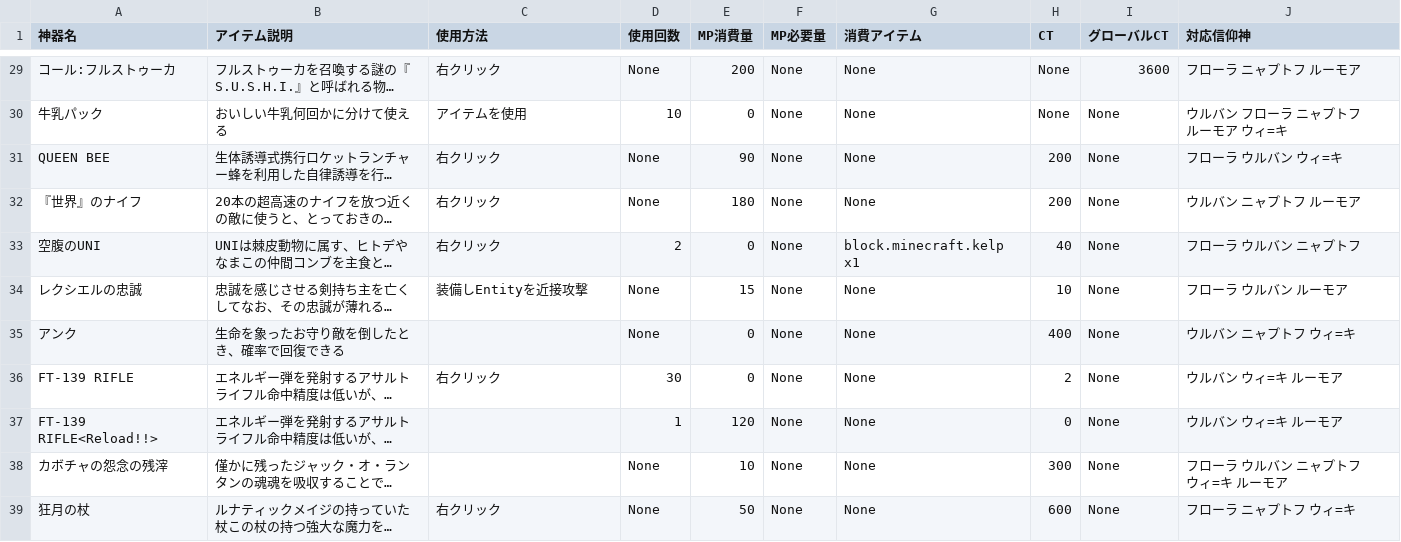
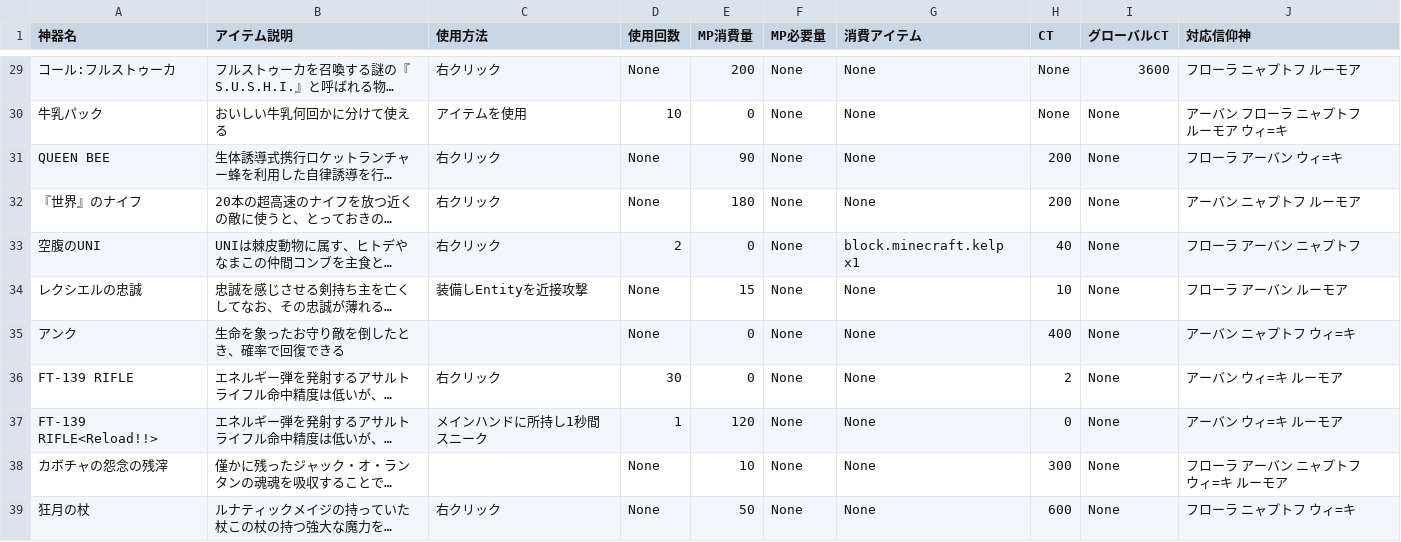
Before and after one commit to 0kq-github/tsb_treasure, a CSV file: export/treasure_0.csv, drawn as a sheet; only a part is shown, gaps mark what is left out; long unchanged cells end in …; the diff covers the shown part only; the diff names each change by its address in the sheet, - before the commit and + after, or states it on an @@ line.

```diff
--- a/export/treasure_0.csv
+++ b/export/treasure_0.csv
-J30 (対応信仰神): ウルバン フローラ ニャプトフ ルーモア ウィ=キ
+J30 (対応信仰神): アーバン フローラ ニャプトフ ルーモア ウィ=キ
-J31 (対応信仰神): フローラ ウルバン ウィ=キ
+J31 (対応信仰神): フローラ アーバン ウィ=キ
-J32 (対応信仰神): ウルバン ニャプトフ ルーモア
+J32 (対応信仰神): アーバン ニャプトフ ルーモア
-J33 (対応信仰神): フローラ ウルバン ニャプトフ
+J33 (対応信仰神): フローラ アーバン ニャプトフ
-J34 (対応信仰神): フローラ ウルバン ルーモア
+J34 (対応信仰神): フローラ アーバン ルーモア
-J35 (対応信仰神): ウルバン ニャプトフ ウィ=キ
+J35 (対応信仰神): アーバン ニャプトフ ウィ=キ
-J36:J37 (対応信仰神): ウルバン ウィ=キ ルーモア
+J36:J37 (対応信仰神): アーバン ウィ=キ ルーモア
-C37 (使用方法): (empty)
+C37 (使用方法): メインハンドに所持し1秒間スニーク
-J38 (対応信仰神): フローラ ウルバン ニャプトフ ウィ=キ ルーモア
+J38 (対応信仰神): フローラ アーバン ニャプトフ ウィ=キ ルーモア
```
Also changed, not shown: 7 added rows and 27 edited cells elsewhere in this file, export/treasure_1.csv, export/treasure_2.csv, 2 other files.
